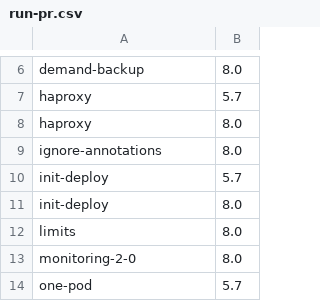
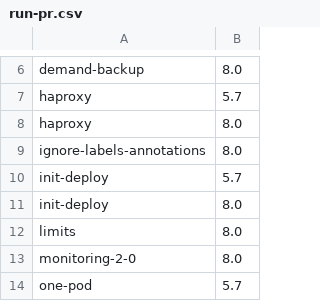
Before and after one commit to percona/percona-xtradb-cluster-operator, a CSV file: e2e-tests/run-pr.csv, drawn as a sheet; only a part is shown, gaps mark what is left out.

Commit message:
fix test name

```diff
--- a/e2e-tests/run-pr.csv
+++ b/e2e-tests/run-pr.csv
@@ -8,3 +8,3 @@ haproxy,5.7
 haproxy,8.0
-ignore-annotations,8.0
+ignore-labels-annotations,8.0
 init-deploy,5.7
```
Also changed, not shown: e2e-tests/run-release.csv, 1 other file.
